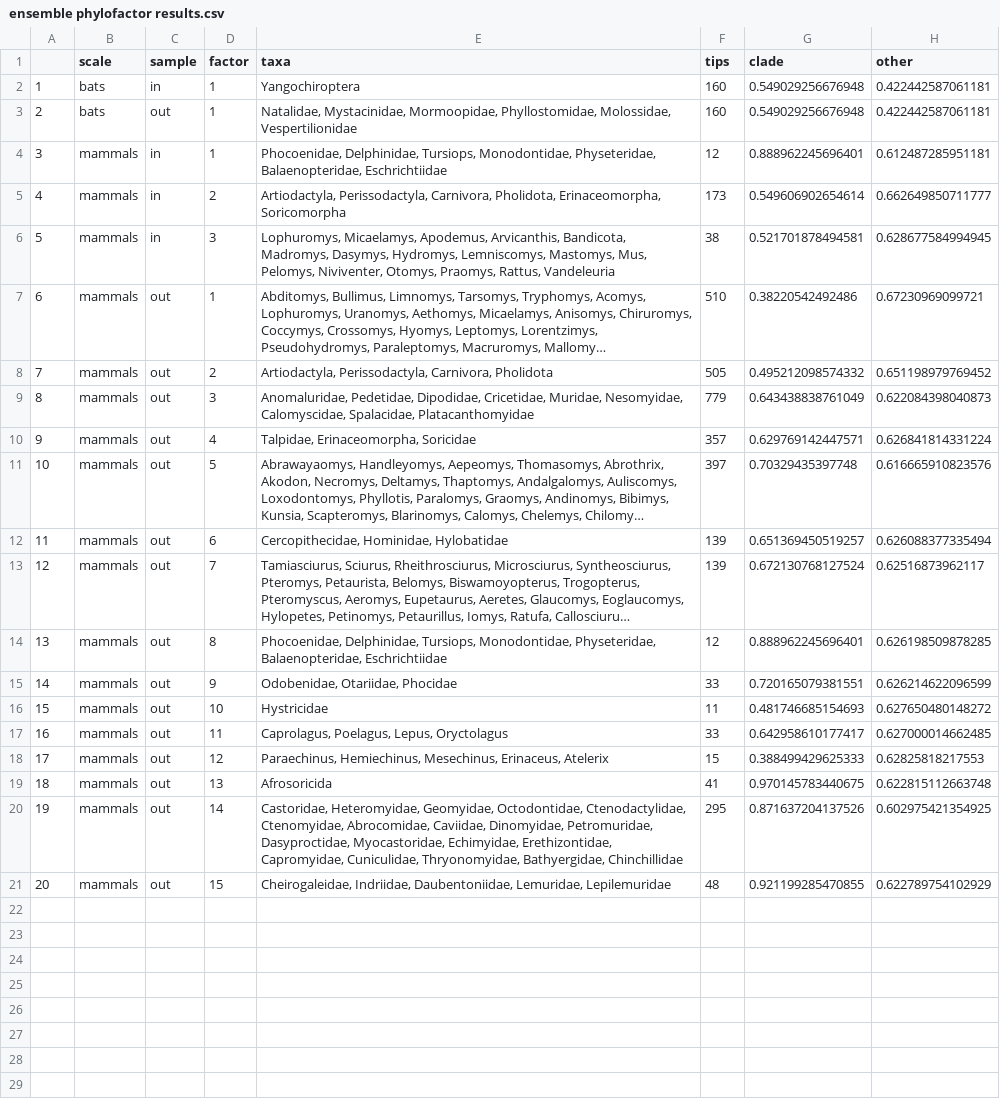
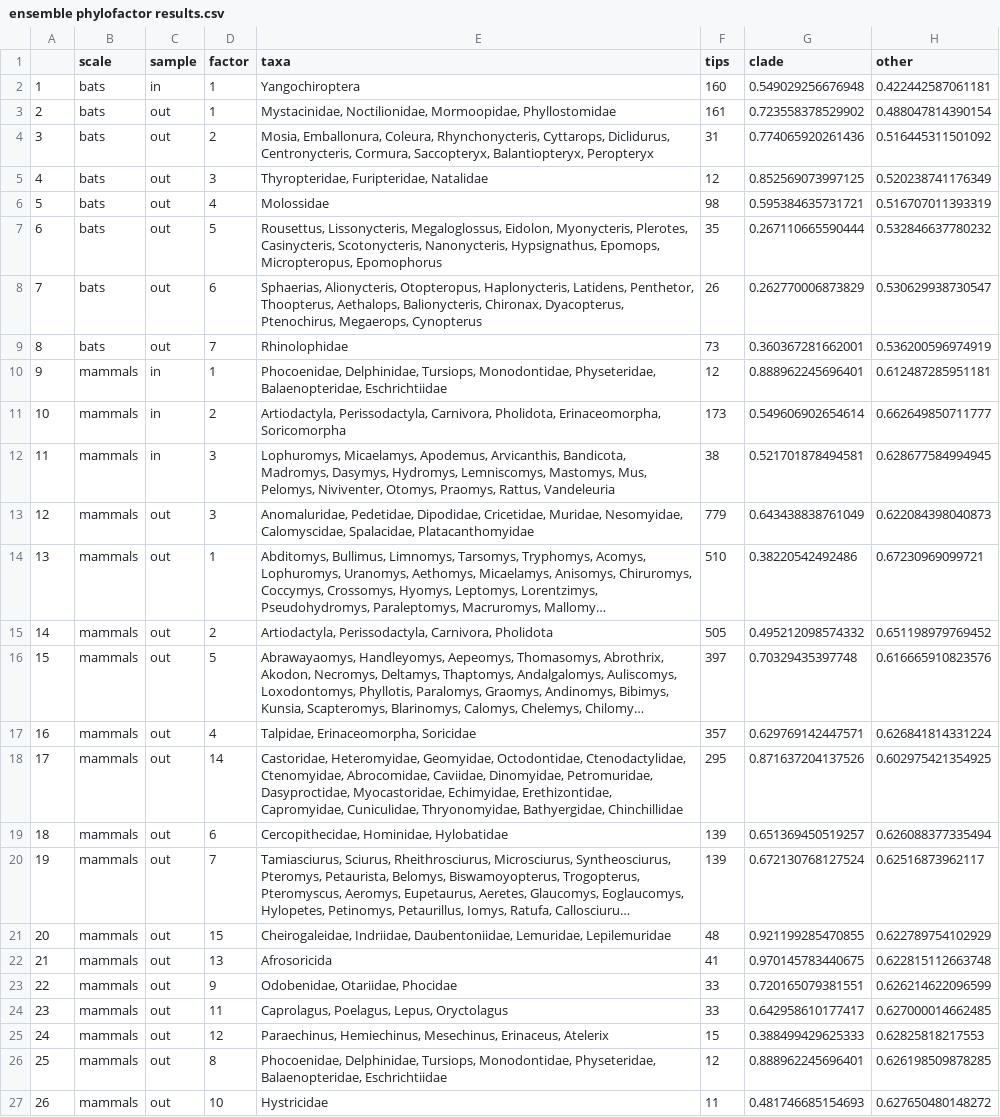
Before and after one commit to viralemergence/Fresnel, a CSV file: Output Files/ensemble phylofactor results.csv, drawn as a sheet; long unchanged cells end in …; addresses are those after the commit; the diff names each change by its address in the sheet, - before the commit and + after, or states it on an @@ line.

```diff
--- a/Output Files/ensemble phylofactor results.csv
+++ b/Output Files/ensemble phylofactor results.csv
-E3 (taxa): Natalidae, Mystacinidae, Mormoopidae, Phyllostomidae, Molossidae, Vespertilionidae
+E3 (taxa): Mystacinidae, Noctilionidae, Mormoopidae, Phyllostomidae
-F3 (tips): 160
+F3 (tips): 161
-G3 (clade): 0.549029256676948
+G3 (clade): 0.723558378529902
-H3 (other): 0.422442587061181
+H3 (other): 0.488047814390154
+row 4: 3 | bats | out | 2 | Mosia, Emballonura, Coleura, Rhynchonycteris, Cyttarops, Diclidurus, Centronycteris, Cormura, Saccopteryx, Balantiopteryx, Peropteryx | 31 | 0.774065920261436 | 0.516445311501092
+row 5: 4 | bats | out | 3 | Thyropteridae, Furipteridae, Natalidae | 12 | 0.852569073997125 | 0.520238741176349
+row 6: 5 | bats | out | 4 | Molossidae | 98 | 0.595384635731721 | 0.516707011393319
+row 7: 6 | bats | out | 5 | Rousettus, Lissonycteris, Megaloglossus, Eidolon, Myonycteris, Plerotes, Casinycteris, Scotonycteris, Nanonycteris, Hypsignathus, Epomops, Micropteropus, Epomophorus | 35 | 0.267110665590444 | 0.532846637780232
+row 8: 7 | bats | out | 6 | Sphaerias, Alionycteris, Otopteropus, Haplonycteris, Latidens, Penthetor, Thoopterus, Aethalops, Balionycteris, Chironax, Dyacopterus, Ptenochirus, Megaerops, Cynopterus | 26 | 0.262770006873829 | 0.530629938730547
+row 9: 8 | bats | out | 7 | Rhinolophidae | 73 | 0.360367281662001 | 0.536200596974919
@@ column A renumbered between rows 10 and 25 @@
@@ row 9 moved to row 13: 12 @@
@@ row 11 moved to row 16: 15 @@
@@ row 20 moved to row 18: 17 @@
@@ row 19 moved to row 22: 21 @@
@@ row 14 moved to row 26: 25 @@
@@ row 16 moved to row 27: 26 @@
```
Also changed, not shown: Cleaned Files/NonBatModels_IS.csv, 11 other files.
